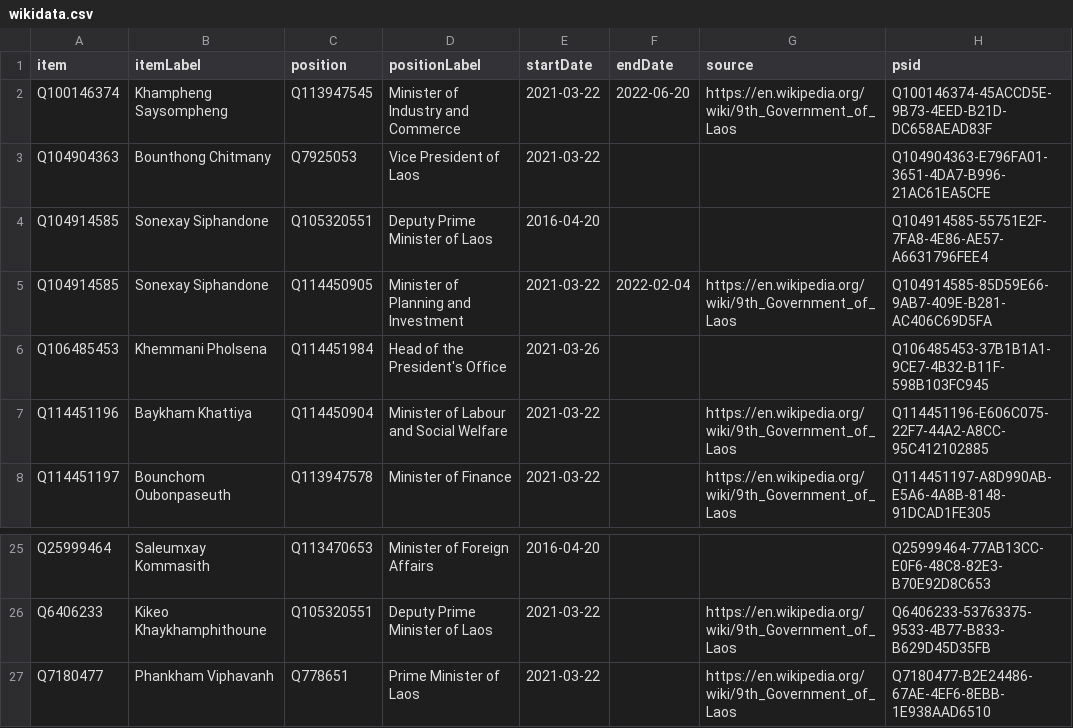
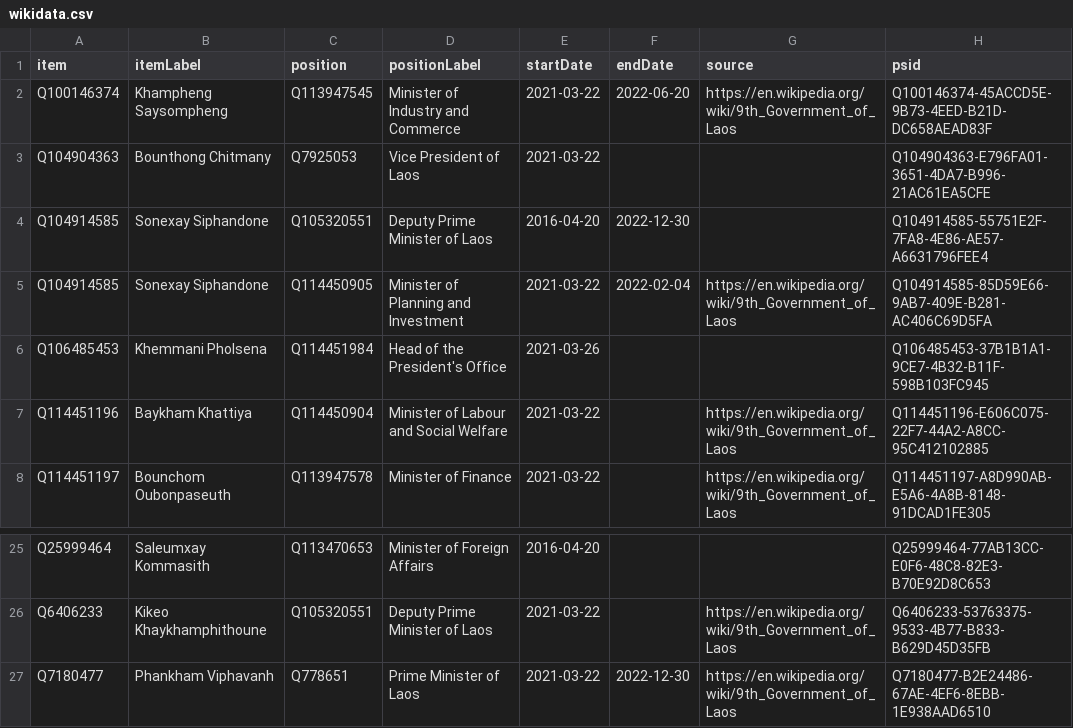
Before and after one commit to every-politician-scrapers/laos, a CSV file: sources/cabinet/2021-9th/wikidata.csv, drawn as a sheet; only a part is shown, gaps mark what is left out.

Commit message:
Compare external sources to Wikidata

```diff
--- a/sources/cabinet/2021-9th/wikidata.csv
+++ b/sources/cabinet/2021-9th/wikidata.csv
@@ -3,3 +3,3 @@ Q100146374,Khampheng Saysompheng,Q113947545,Minister of Industry and Commerce,20
 Q104904363,Bounthong Chitmany,Q7925053,Vice President of Laos,2021-03-22,,,Q104904363-E796FA01-3651-4DA7-B996-21AC61EA5CFE
-Q104914585,Sonexay Siphandone,Q105320551,Deputy Prime Minister of Laos,2016-04-20,,,Q104914585-55751E2F-7FA8-4E86-AE57-A6631796FEE4
+Q104914585,Sonexay Siphandone,Q105320551,Deputy Prime Minister of Laos,2016-04-20,2022-12-30,,Q104914585-55751E2F-7FA8-4E86-AE57-A6631796FEE4
 Q104914585,Sonexay Siphandone,Q114450905,Minister of Planning and Investment,2021-03-22,2022-02-04,https://en.wikipedia.org/wiki/9th_Government_of_Laos,Q104914585-85D59E66-9AB7-409E-B281-AC406C69D5FA
@@ -26,2 +26,2 @@ Q25999464,Saleumxay Kommasith,Q113470653,Minister of Foreign Affairs,2016-04-20,
 Q6406233,Kikeo Khaykhamphithoune,Q105320551,Deputy Prime Minister of Laos,2021-03-22,,https://en.wikipedia.org/wiki/9th_Government_of_Laos,Q6406233-53763375-9533-4B77-B833-B629D45D35FB
-Q7180477,Phankham Viphavanh,Q778651,Prime Minister of Laos,2021-03-22,,https://en.wikipedia.org/wiki/9th_Government_of_Laos,Q7180477-B2E24486-67AE-4EF6-8EBB-1E938AAD6510
+Q7180477,Phankham Viphavanh,Q778651,Prime Minister of Laos,2021-03-22,2022-12-30,https://en.wikipedia.org/wiki/9th_Government_of_Laos,Q7180477-B2E24486-67AE-4EF6-8EBB-1E938AAD6510
```
Also changed, not shown: sources/cabinet/2022-06-idg/wikidata.csv, sources/wpoffice/deputy-pm/scraped.csv, 4 other files.
